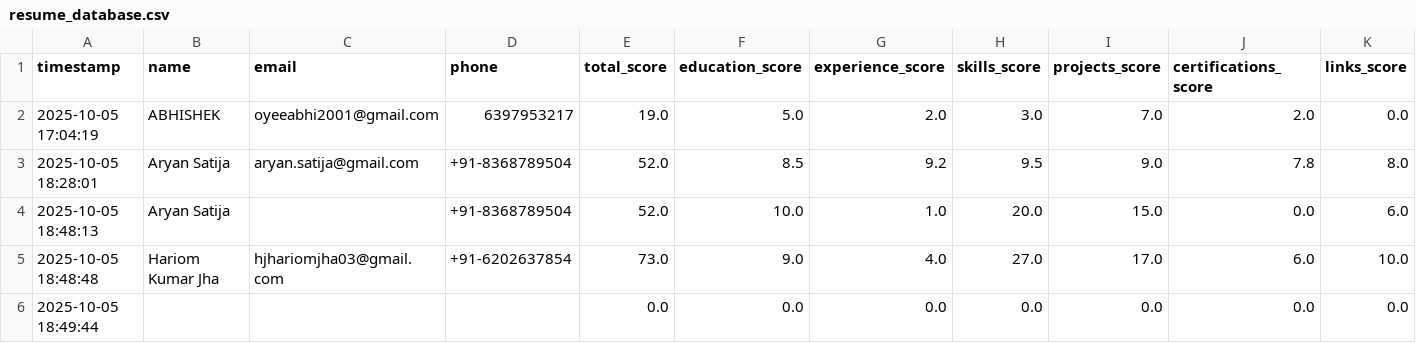
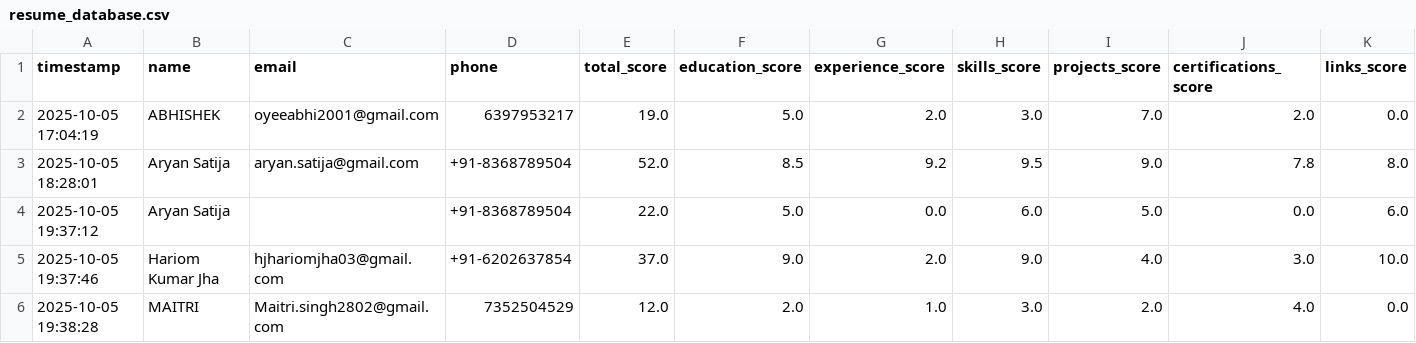
Before and after one commit to Pradeep1-Pal/Capstone_Project_HAAI, a CSV file: resume_database.csv, drawn as a sheet; only a part is shown; removed rows and columns are numbered as before the commit, all else as after; rows hold the shown columns only; the diff names each change by its address in the sheet, - before the commit and + after, or states it on an @@ line.

```diff
--- a/resume_database.csv
+++ b/resume_database.csv
-row 4: 2025-10-05 18:48:13 | Aryan Satija |  | +91-8368789504 | 52.0 | 10.0 | 1.0 | 20.0 | 15.0 | 0.0 | 6.0
-row 5: 2025-10-05 18:48:48 | Hariom Kumar Jha | hjhariomjha03@gmail.com | +91-6202637854 | 73.0 | 9.0 | 4.0 | 27.0 | 17.0 | 6.0 | 10.0
-row 6: 2025-10-05 18:49:44 |  |  |  | 0.0 | 0.0 | 0.0 | 0.0 | 0.0 | 0.0 | 0.0
+row 4: 2025-10-05 19:37:12 | Aryan Satija |  | +91-8368789504 | 22.0 | 5.0 | 0.0 | 6.0 | 5.0 | 0.0 | 6.0
+row 5: 2025-10-05 19:37:46 | Hariom Kumar Jha | hjhariomjha03@gmail.com | +91-6202637854 | 37.0 | 9.0 | 2.0 | 9.0 | 4.0 | 3.0 | 10.0
+row 6: 2025-10-05 19:38:28 | MAITRI | Maitri.singh2802@gmail.com | 7352504529 | 12.0 | 2.0 | 1.0 | 3.0 | 2.0 | 4.0 | 0.0
```
Also changed, not shown: 1 other file.
